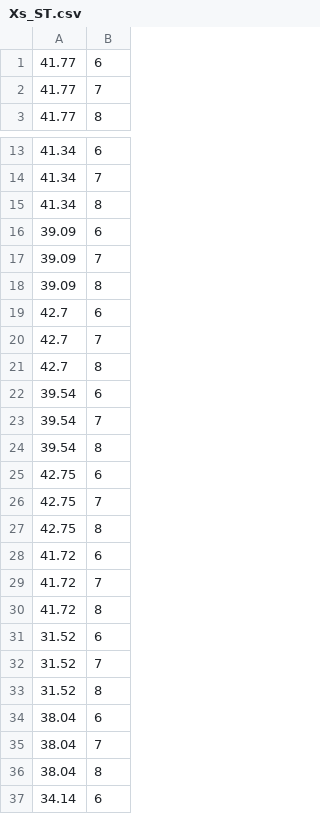
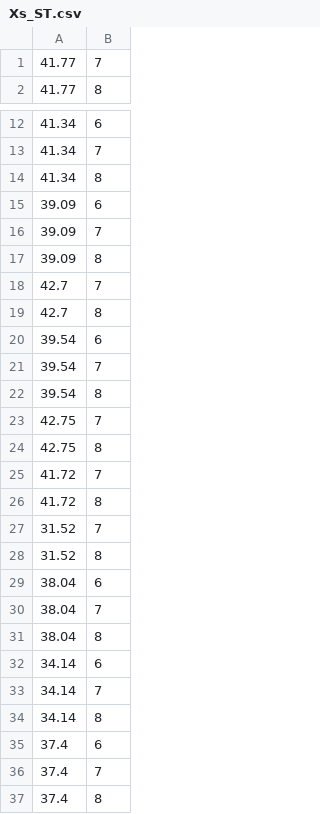
Before and after one commit to weitingwlin/ivalatitude, a CSV file: code_rfiles/Rdata/Xs_ST.csv, drawn as a sheet; only a part is shown, gaps mark what is left out; the shorter side is filled out with more unchanged rows; the diff names each change by its address in the sheet, - before the commit and + after, or states it on an @@ line.

```diff
--- a/code_rfiles/Rdata/Xs_ST.csv
+++ b/code_rfiles/Rdata/Xs_ST.csv
-row 1: 41.77 | 6
-row 19: 42.7 | 6
-row 25: 42.75 | 6
-row 28: 41.72 | 6
-row 31: 31.52 | 6
```
Also changed, not shown: code_rfiles/Rdata/Xe_ST.csv, code_rfiles/Rdata/Yg_ST.csv, 6 other files.
